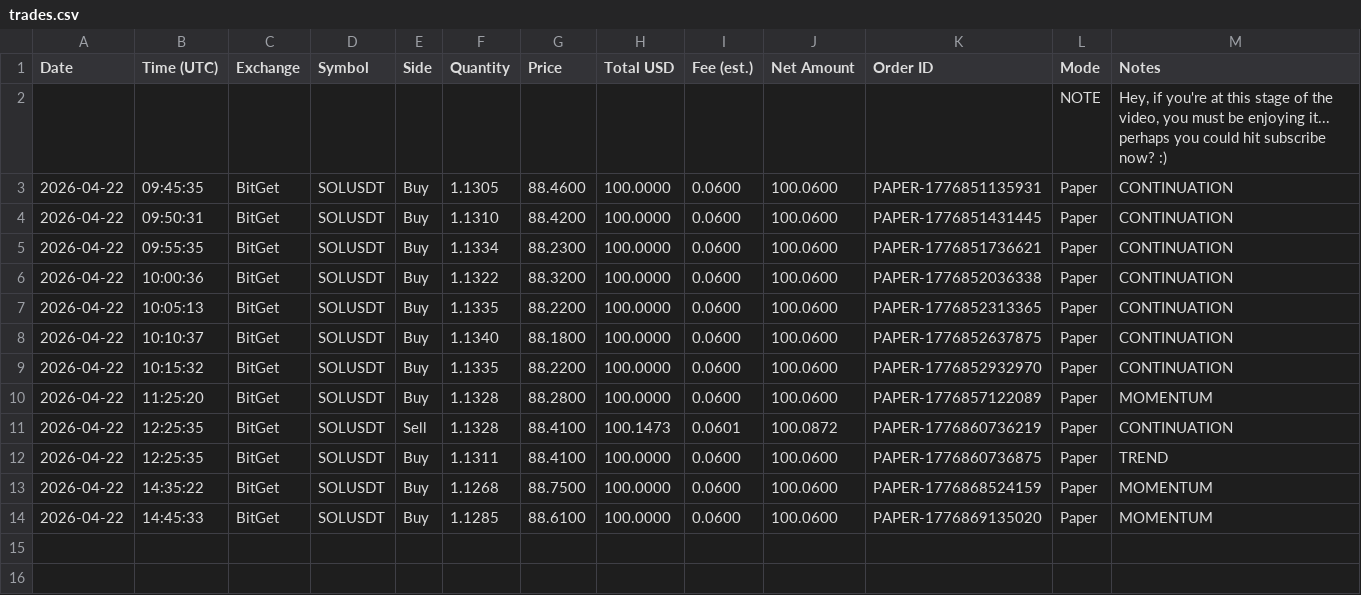
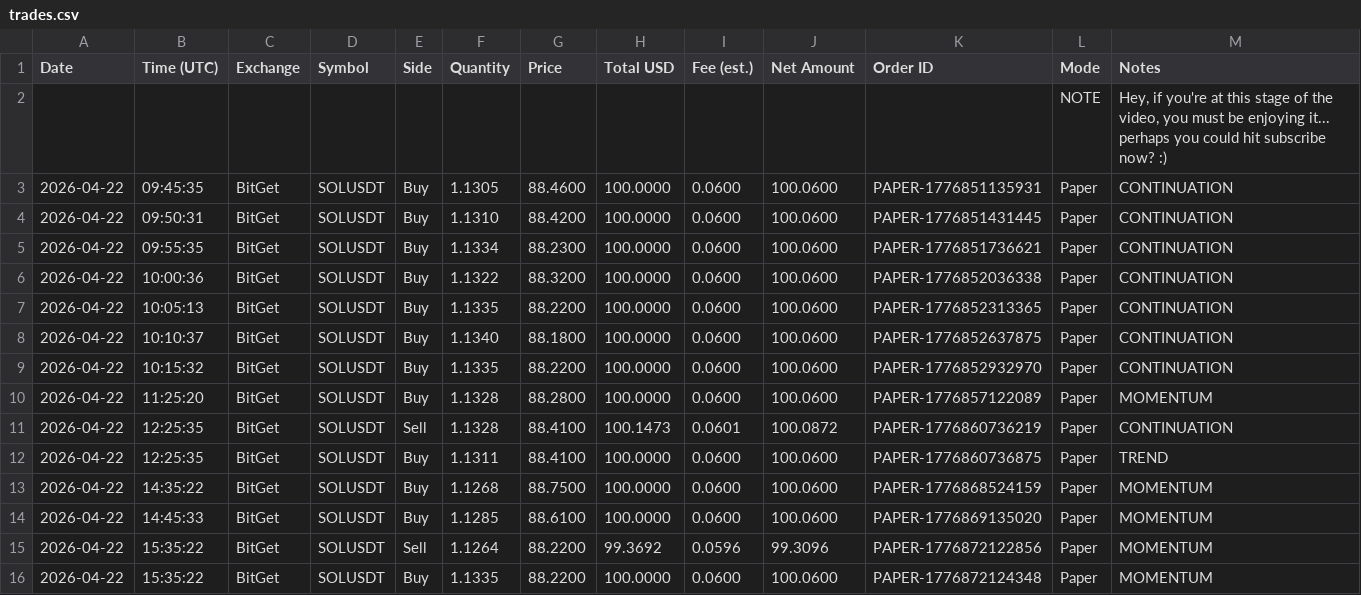
Before and after one commit to linuxdls14-prog/jackson-video-resources-claude-tradingview-mcp-trading, a CSV file: trades.csv, drawn as a sheet.

Commit message:
state: trades.csv 2026-04-22T15:35

```diff
--- a/trades.csv
+++ b/trades.csv
@@ -14 +14,3 @@ Date,Time (UTC),Exchange,Symbol,Side,Quantity,Price,Total USD,Fee (est.),Net Amo
 2026-04-22,14:45:33,BitGet,SOLUSDT,Buy,1.1285,88.6100,100.0000,0.0600,100.0600,PAPER-1776869135020,Paper,MOMENTUM
+2026-04-22,15:35:22,BitGet,SOLUSDT,Sell,1.1264,88.2200,99.3692,0.0596,99.3096,PAPER-1776872122856,Paper,MOMENTUM
+2026-04-22,15:35:22,BitGet,SOLUSDT,Buy,1.1335,88.2200,100.0000,0.0600,100.0600,PAPER-1776872124348,Paper,MOMENTUM
```
